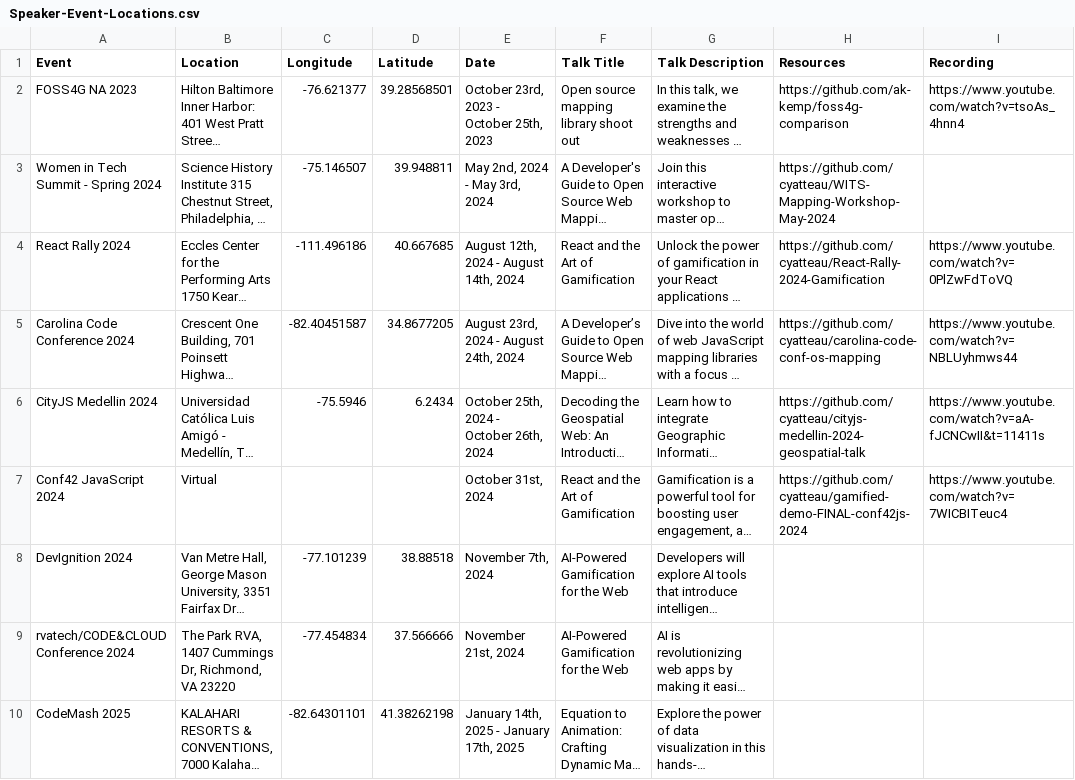
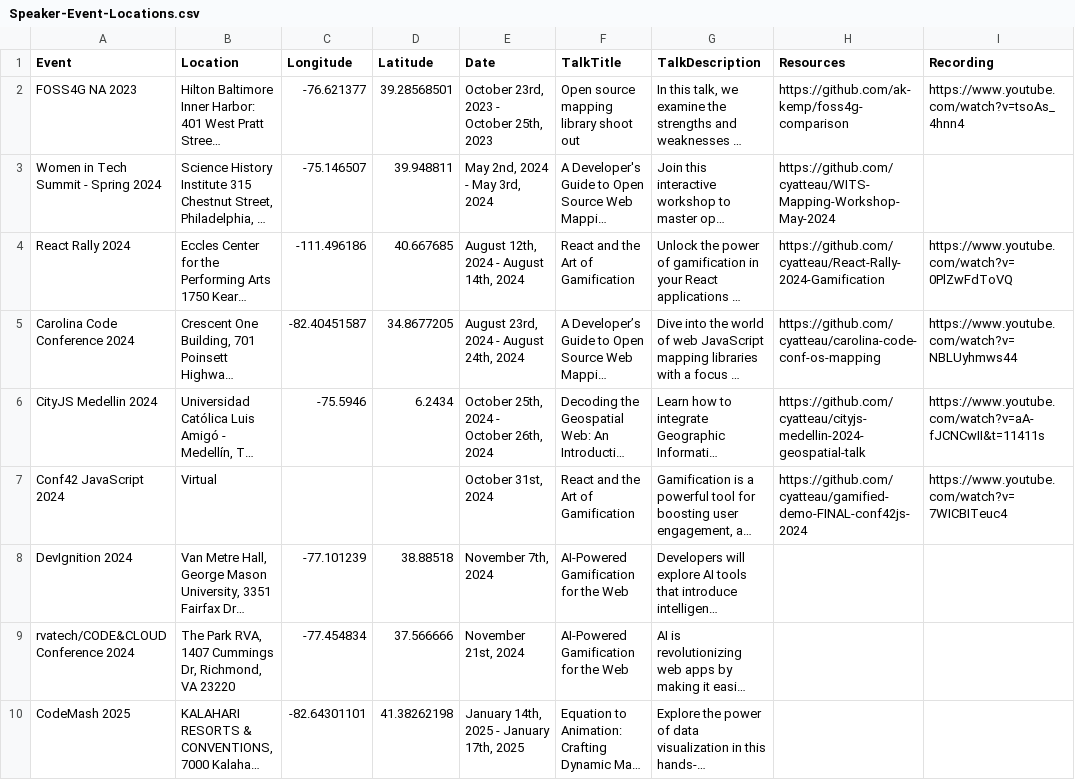
Before and after one commit to cyatteau/speaker-events-list, a CSV file: Speaker-Event-Locations.csv, drawn as a sheet; only a part is shown; long unchanged cells end in …; the diff names each change by its address in the sheet, - before the commit and + after, or states it on an @@ line.

Commit message:
Update titles

```diff
--- a/Speaker-Event-Locations.csv
+++ b/Speaker-Event-Locations.csv
-F1: Talk Title
+F1: TalkTitle
-G1: Talk Description
+G1: TalkDescription
```
